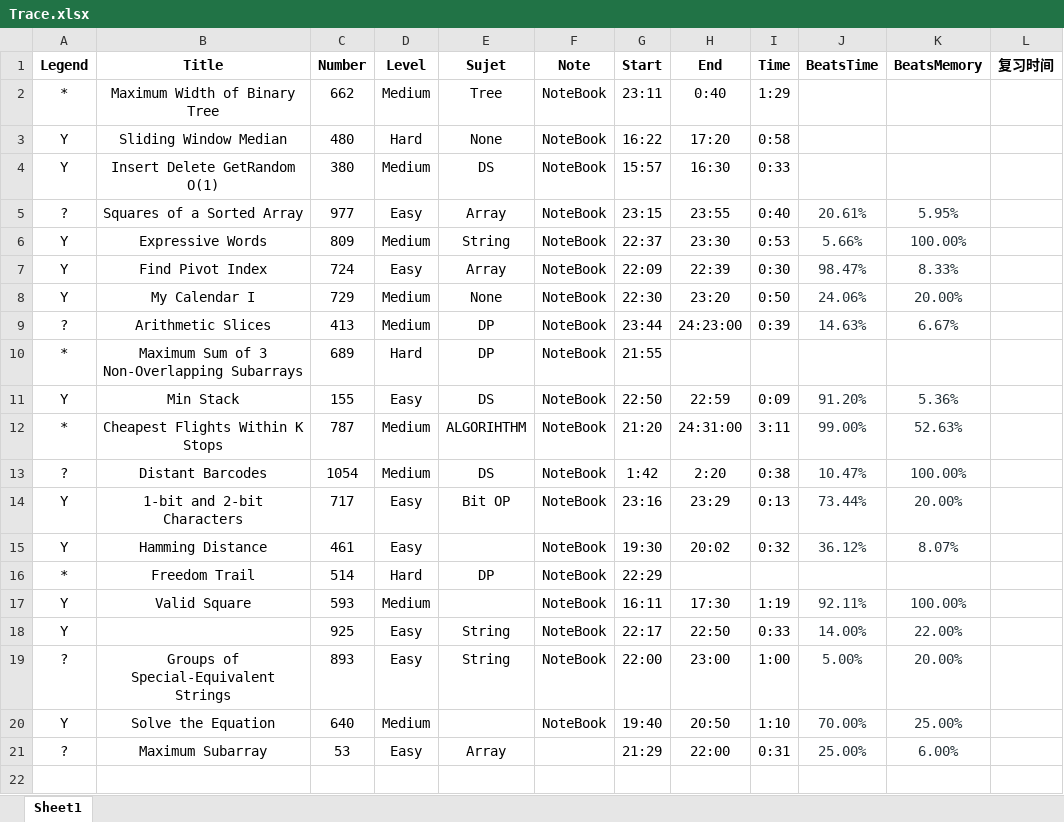
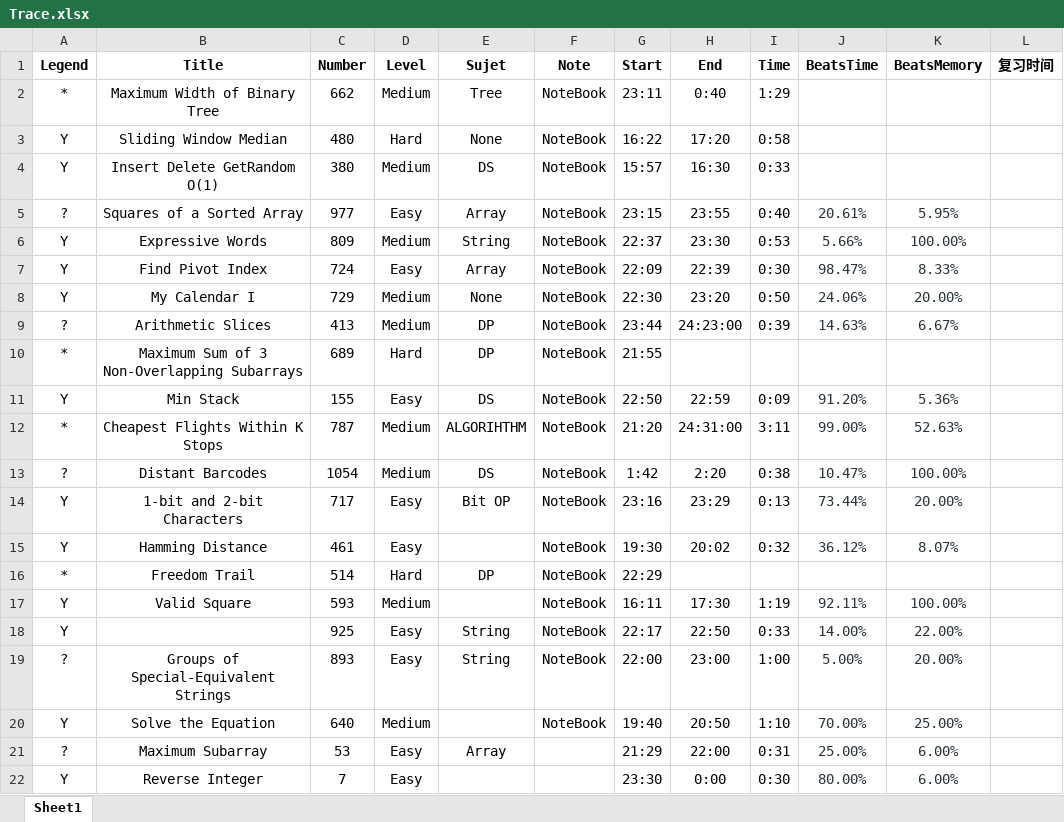
Before and after one commit to GuoYunZheSE/Leetcode, an Excel workbook: Trace.xlsx, sheet Sheet1, drawn as a sheet; values as stored, in another font and other column widths than the file's, no borders; the diff names each change by its address in the sheet, - before the commit and + after, or states it on an @@ line.

```diff
--- a/Trace.xlsx (sheet Sheet1)
+++ b/Trace.xlsx (sheet Sheet1)
+row 22: Y | Reverse Integer | 7 | Easy |  |  | 23:30 | 0:00 | 0:30 | 80.00% | 6.00%
```
Also changed, not shown: 1 other file.
